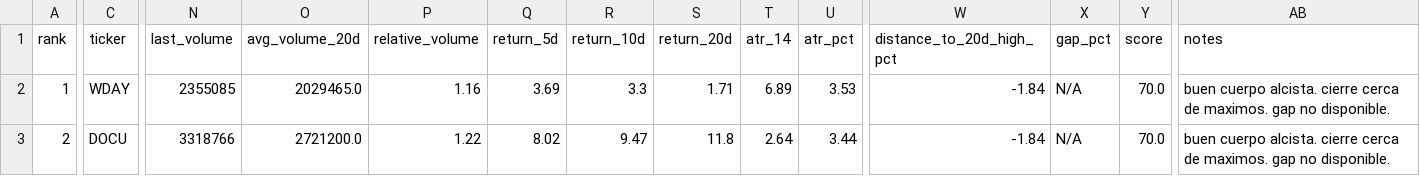
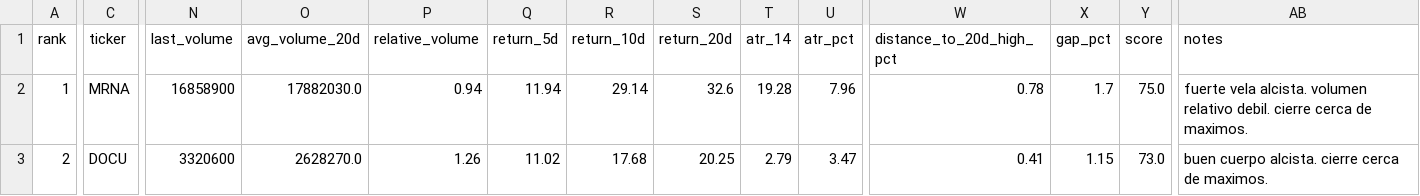
Before and after one commit to instialejandro-stack/stock-candle-scanner-actions, a CSV file: output/intraday_candidates.csv, drawn as a sheet; only a part is shown, gaps mark what is left out; the diff covers the shown part only; the diff names each change by its address in the sheet, - before the commit and + after, or states it on an @@ line.

```diff
--- a/output/intraday_candidates.csv
+++ b/output/intraday_candidates.csv
-C2 (ticker): WDAY
+C2 (ticker): MRNA
-N2 (last_volume): 2355085
+N2 (last_volume): 16858900
-O2 (avg_volume_20d): 2029465.0
+O2 (avg_volume_20d): 17882030.0
-P2 (relative_volume): 1.16
+P2 (relative_volume): 0.94
-Q2 (return_5d): 3.69
+Q2 (return_5d): 11.94
-R2 (return_10d): 3.3
+R2 (return_10d): 29.14
-S2 (return_20d): 1.71
+S2 (return_20d): 32.6
-T2 (atr_14): 6.89
+T2 (atr_14): 19.28
-U2 (atr_pct): 3.53
+U2 (atr_pct): 7.96
-W2 (distance_to_20d_high_pct): -1.84
+W2 (distance_to_20d_high_pct): 0.78
-X2 (gap_pct): N/A
+X2 (gap_pct): 1.7
-Y2 (score): 70.0
+Y2 (score): 75.0
-AB2 (notes): buen cuerpo alcista. cierre cerca de maximos. gap no disponible.
+AB2 (notes): fuerte vela alcista. volumen relativo debil. cierre cerca de maximos.
-N3 (last_volume): 3318766
+N3 (last_volume): 3320600
-O3 (avg_volume_20d): 2721200.0
+O3 (avg_volume_20d): 2628270.0
-P3 (relative_volume): 1.22
+P3 (relative_volume): 1.26
-Q3 (return_5d): 8.02
+Q3 (return_5d): 11.02
-R3 (return_10d): 9.47
+R3 (return_10d): 17.68
-S3 (return_20d): 11.8
+S3 (return_20d): 20.25
-T3 (atr_14): 2.64
+T3 (atr_14): 2.79
-U3 (atr_pct): 3.44
+U3 (atr_pct): 3.47
-W3 (distance_to_20d_high_pct): -1.84
+W3 (distance_to_20d_high_pct): 0.41
-X3 (gap_pct): N/A
+X3 (gap_pct): 1.15
-Y3 (score): 70.0
+Y3 (score): 73.0
-AB3 (notes): …de maximos. gap no disponible.
+AB3 (notes): …de maximos.
```
Also changed, not shown: 174 edited cells elsewhere in this file, output/history_intraday_candidates.csv, output/history_top10_bullish_candles.csv, 2 other files.
